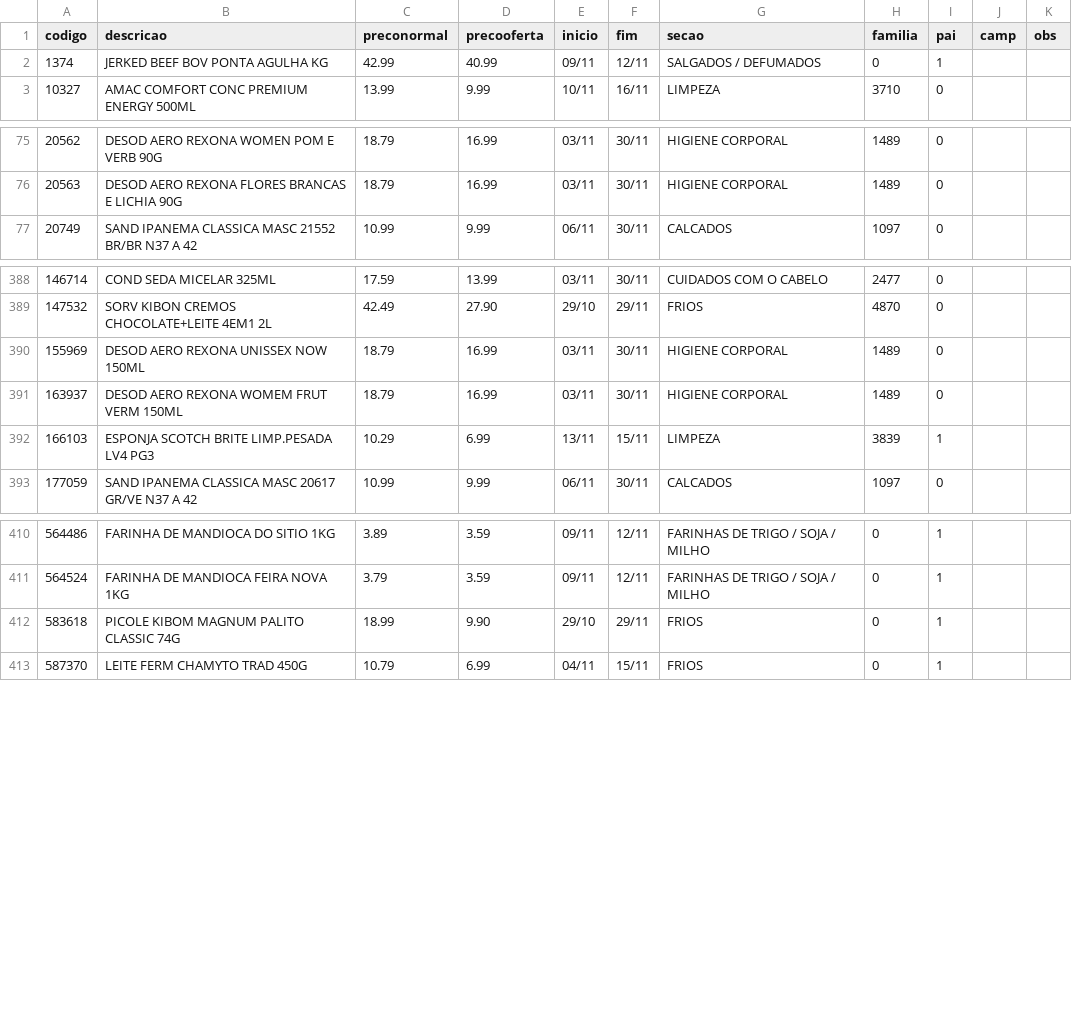
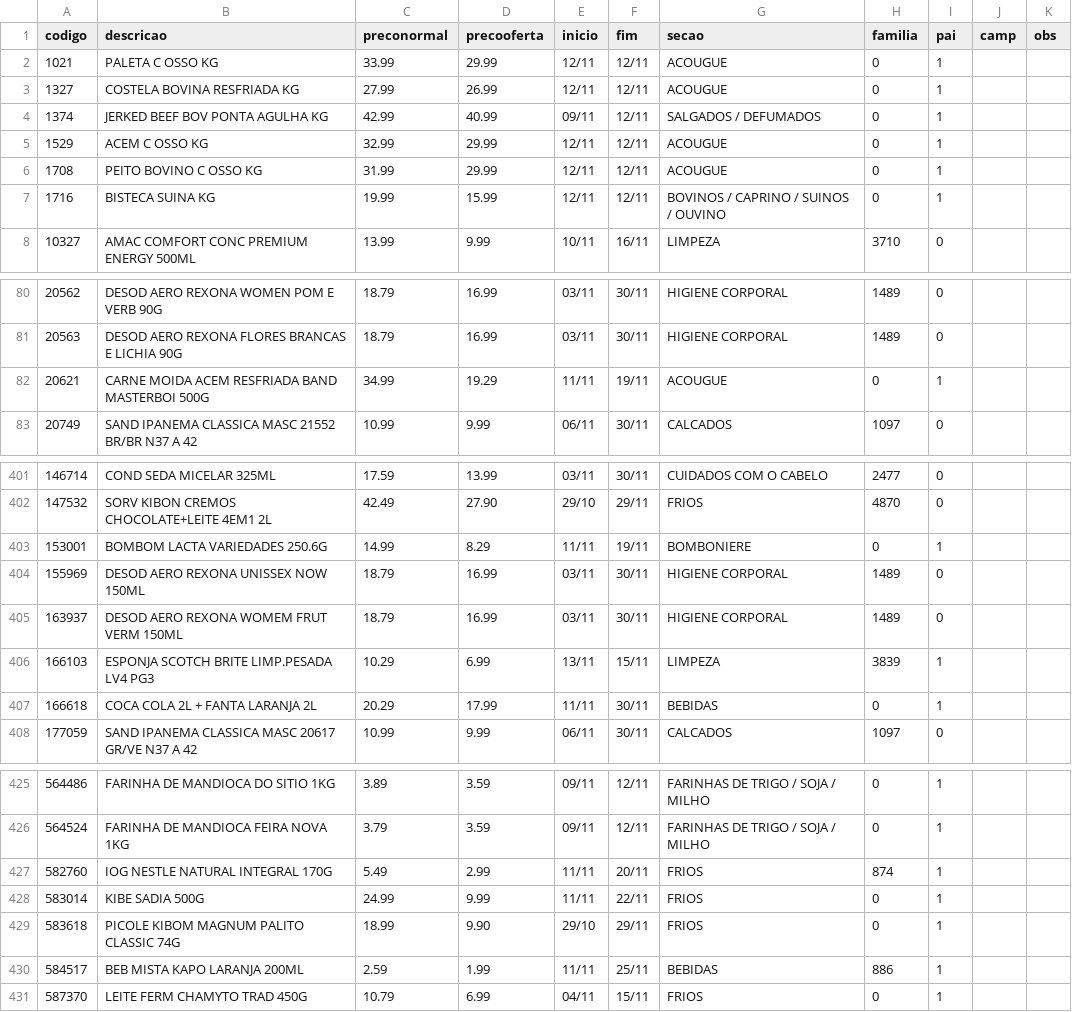
Before and after one commit to luciano504/placas, a CSV file: data/loja8.csv, drawn as a sheet; only a part is shown, gaps mark what is left out; the diff covers the shown part only; the diff names each change by its address in the sheet, - before the commit and + after, or states it on an @@ line.

```diff
--- a/data/loja8.csv
+++ b/data/loja8.csv
+row 2: 1021 | PALETA C OSSO KG | 33.99 | 29.99 | 12/11 | 12/11 | ACOUGUE | 0 | 1
+row 3: 1327 | COSTELA BOVINA RESFRIADA KG | 27.99 | 26.99 | 12/11 | 12/11 | ACOUGUE | 0 | 1
+row 5: 1529 | ACEM C OSSO KG | 32.99 | 29.99 | 12/11 | 12/11 | ACOUGUE | 0 | 1
+row 6: 1708 | PEITO BOVINO C OSSO KG | 31.99 | 29.99 | 12/11 | 12/11 | ACOUGUE | 0 | 1
+row 7: 1716 | BISTECA SUINA KG | 19.99 | 15.99 | 12/11 | 12/11 | BOVINOS / CAPRINO / SUINOS / OUVINO | 0 | 1
+row 82: 20621 | CARNE MOIDA ACEM RESFRIADA BAND MASTERBOI 500G | 34.99 | 19.29 | 11/11 | 19/11 | ACOUGUE | 0 | 1
+row 403: 153001 | BOMBOM LACTA VARIEDADES 250.6G | 14.99 | 8.29 | 11/11 | 19/11 | BOMBONIERE | 0 | 1
+row 407: 166618 | COCA COLA 2L + FANTA LARANJA 2L | 20.29 | 17.99 | 11/11 | 30/11 | BEBIDAS | 0 | 1
+row 427: 582760 | IOG NESTLE NATURAL INTEGRAL 170G | 5.49 | 2.99 | 11/11 | 20/11 | FRIOS | 874 | 1
+row 428: 583014 | KIBE SADIA 500G | 24.99 | 9.99 | 11/11 | 22/11 | FRIOS | 0 | 1
+row 430: 584517 | BEB MISTA KAPO LARANJA 200ML | 2.59 | 1.99 | 11/11 | 25/11 | BEBIDAS | 886 | 1
```
Also changed, not shown: 8 added rows elsewhere in this file, data/loja1.csv, data/loja2.csv, 6 other files.
